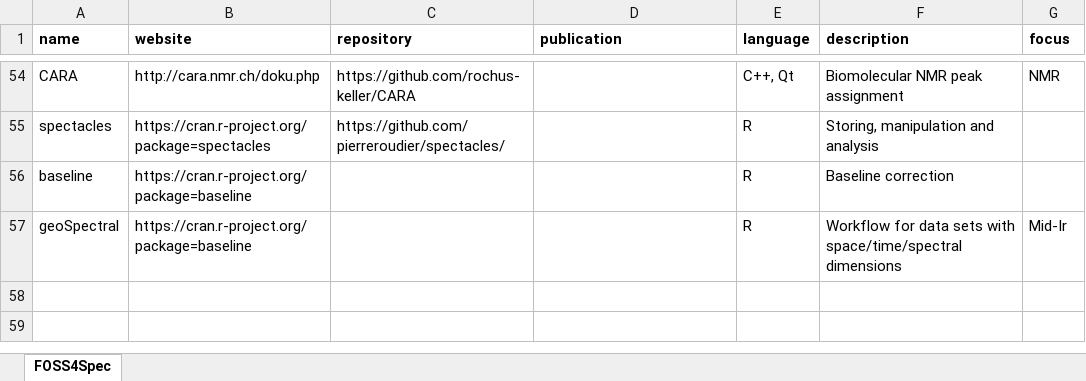
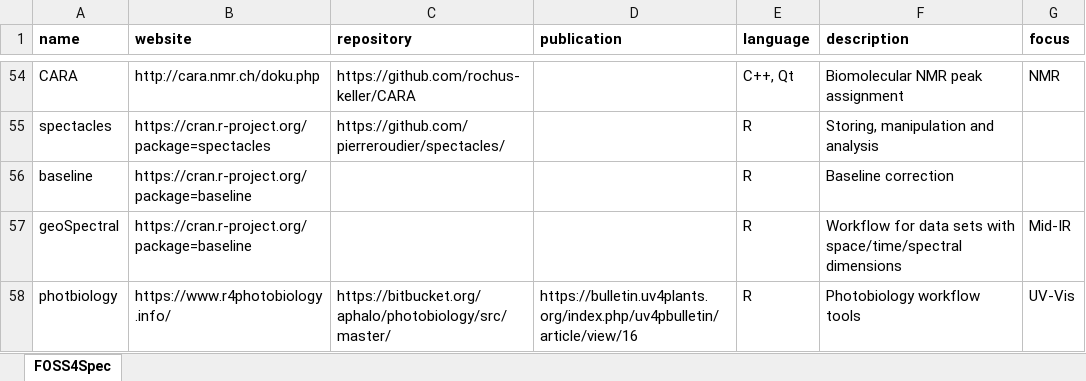
Before and after one commit to bryanhanson/FOSS4Spectroscopy, an Excel workbook: FOSS4Spec.xlsx, sheet FOSS4Spec, drawn as a sheet; only a part is shown, gaps mark what is left out; values as stored, in another font and other column widths than the file's, no borders; the diff names each change by its address in the sheet, - before the commit and + after, or states it on an @@ line.

Commit message:
New entries to data base

```diff
--- a/FOSS4Spec.xlsx (sheet FOSS4Spec)
+++ b/FOSS4Spec.xlsx (sheet FOSS4Spec)
-G57 (focus): Mid-Ir
+G57 (focus): Mid-IR
+row 58: photbiology | https://www.r4photobiology.info/ | https://bitbucket.org/aphalo/photobiology/src/master/ | https://bulletin.uv4plants.org/index.php/uv4pbulletin/article/view/16 | R | Photobiology workflow tools | UV-Vis
```
